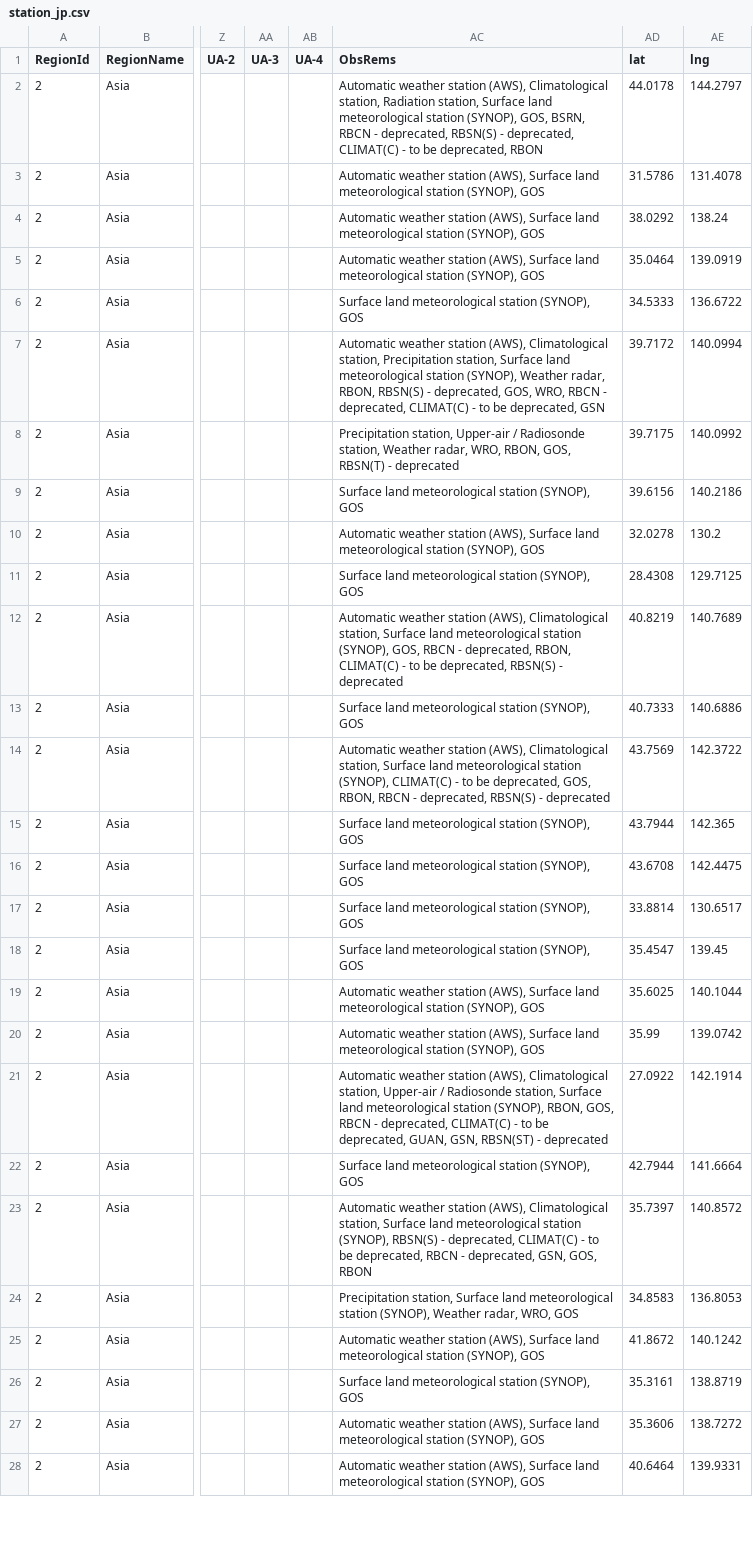
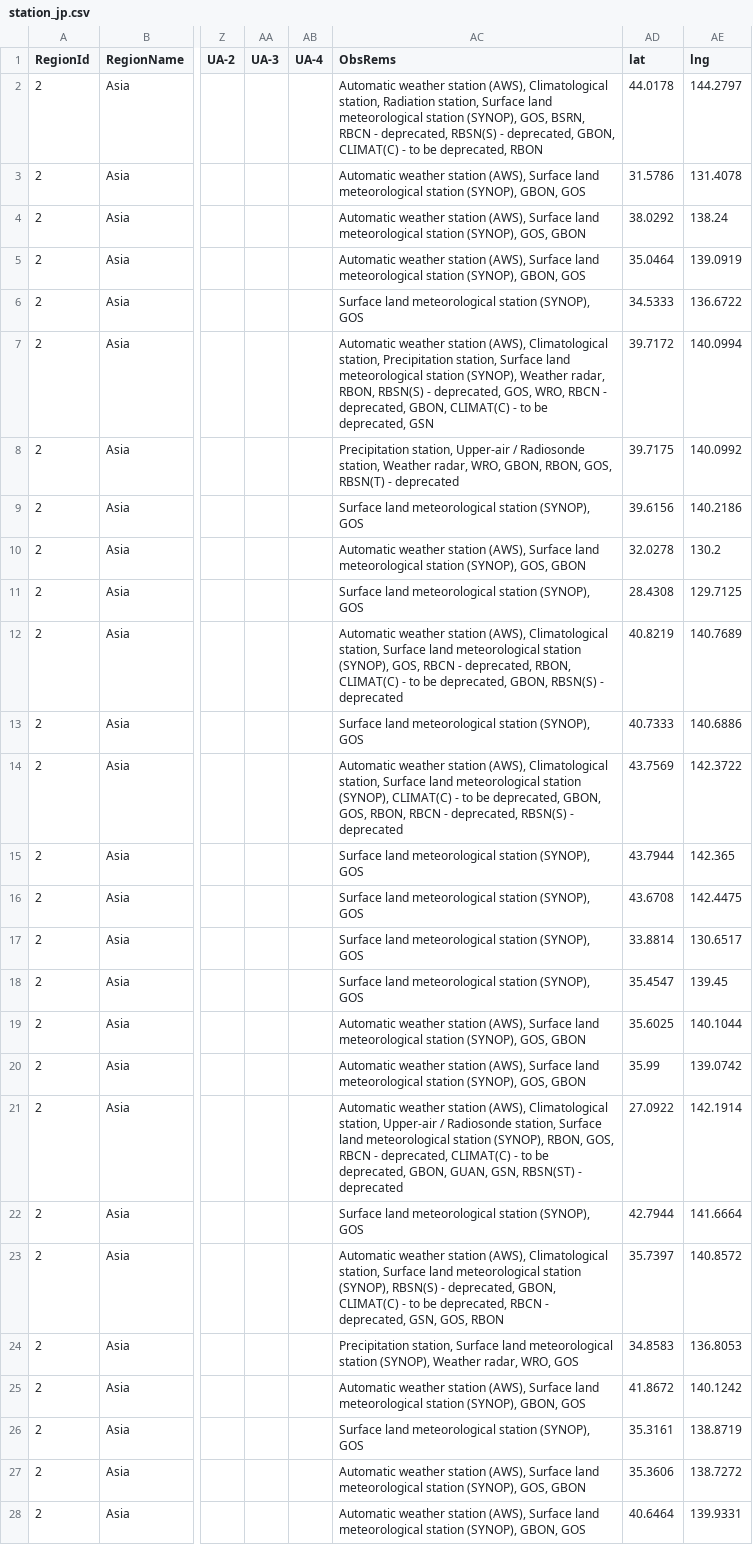
Before and after one commit to code4fukui/oscar, a CSV file: data/station_jp.csv, drawn as a sheet; only a part is shown, gaps mark what is left out; the diff covers the shown part only; the diff names each change by its address in the sheet, - before the commit and + after, or states it on an @@ line.

```diff
--- a/data/station_jp.csv
+++ b/data/station_jp.csv
-AC2 (ObsRems): …- deprecated, CLIMAT(C) -…
+AC2 (ObsRems): …- deprecated, GBON, CLIMAT(C) -…
-AC3 (ObsRems): …station (SYNOP), GOS
+AC3 (ObsRems): …station (SYNOP), GBON, GOS
-AC4 (ObsRems): …station (SYNOP), GOS
+AC4 (ObsRems): …station (SYNOP), GOS, GBON
-AC5 (ObsRems): …station (SYNOP), GOS
+AC5 (ObsRems): …station (SYNOP), GBON, GOS
-AC7 (ObsRems): …- deprecated, CLIMAT(C) -…
+AC7 (ObsRems): …- deprecated, GBON, CLIMAT(C) -…
-AC8 (ObsRems): …radar, WRO, RBON, GOS,…
+AC8 (ObsRems): …radar, WRO, GBON, RBON, GOS,…
-AC10 (ObsRems): …station (SYNOP), GOS
+AC10 (ObsRems): …station (SYNOP), GOS, GBON
-AC12 (ObsRems): …be deprecated, RBSN(S) -…
+AC12 (ObsRems): …be deprecated, GBON, RBSN(S) -…
-AC14 (ObsRems): …be deprecated, GOS, RBON,…
+AC14 (ObsRems): …be deprecated, GBON, GOS, RBON,…
-AC19:AC20 (ObsRems): …station (SYNOP), GOS
+AC19:AC20 (ObsRems): …station (SYNOP), GOS, GBON
-AC21 (ObsRems): …be deprecated, GUAN, GSN,…
+AC21 (ObsRems): …be deprecated, GBON, GUAN, GSN,…
-AC23 (ObsRems): …- deprecated, CLIMAT(C) -…
+AC23 (ObsRems): …- deprecated, GBON, CLIMAT(C) -…
-AC25 (ObsRems): …station (SYNOP), GOS
+AC25 (ObsRems): …station (SYNOP), GBON, GOS
-AC27 (ObsRems): …station (SYNOP), GOS
+AC27 (ObsRems): …station (SYNOP), GOS, GBON
-AC28 (ObsRems): …station (SYNOP), GOS
+AC28 (ObsRems): …station (SYNOP), GBON, GOS
```
Also changed, not shown: 146 edited cells elsewhere in this file.
